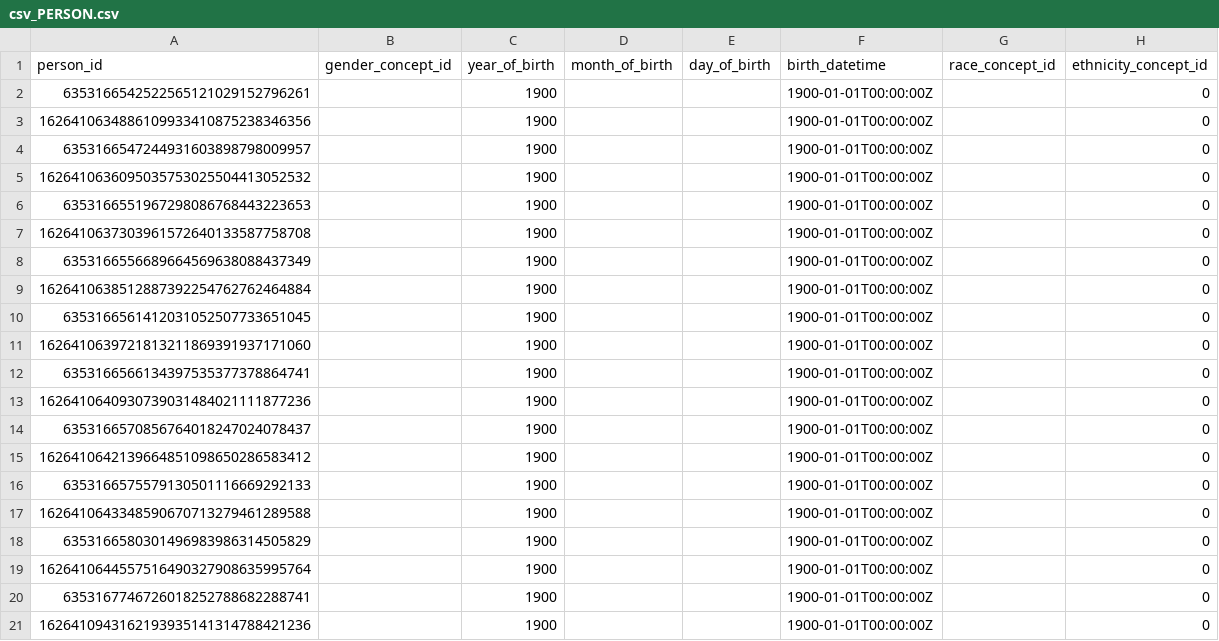
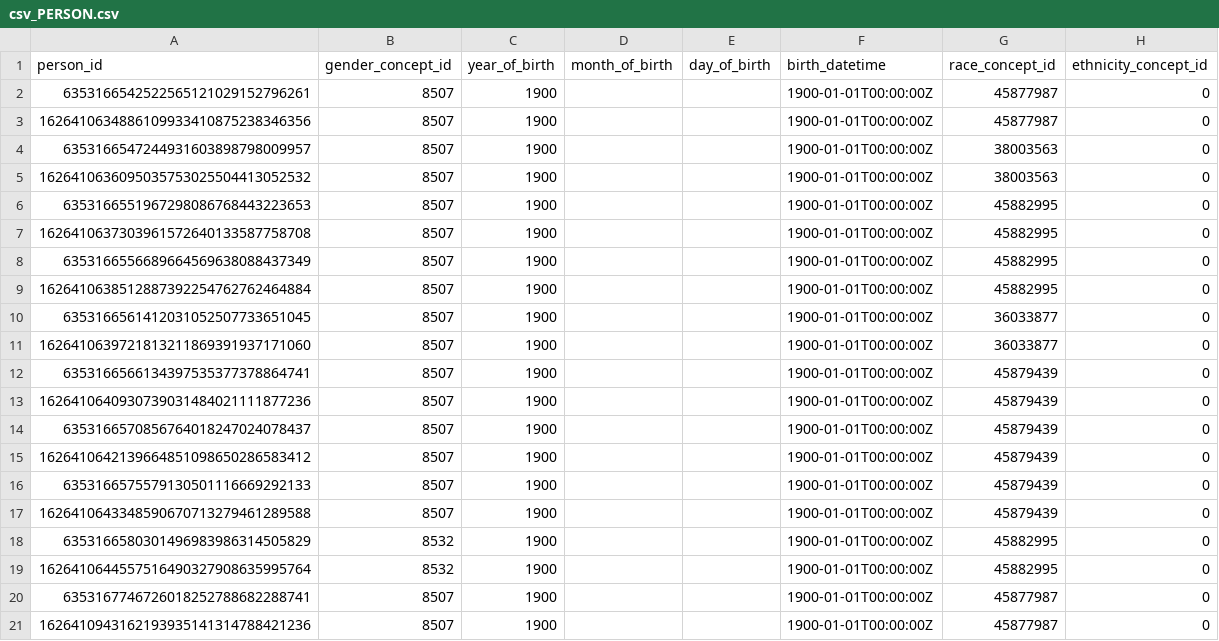
Before and after one commit to CNAG-Biomedical-Informatics/convert-pheno, a CSV file: t/csv2omop/out/csv_PERSON.csv, drawn as a sheet; only a part is shown; the diff names each change by its address in the sheet, - before the commit and + after, or states it on an @@ line.

```diff
--- a/t/csv2omop/out/csv_PERSON.csv
+++ b/t/csv2omop/out/csv_PERSON.csv
-B2:B17 (gender_concept_id): (empty)
+B2:B17 (gender_concept_id): 8507
-G2:G3 (race_concept_id): (empty)
+G2:G3 (race_concept_id): 45877987
-G4:G5 (race_concept_id): (empty)
+G4:G5 (race_concept_id): 38003563
-G6:G9 (race_concept_id): (empty)
+G6:G9 (race_concept_id): 45882995
-G10:G11 (race_concept_id): (empty)
+G10:G11 (race_concept_id): 36033877
-G12:G17 (race_concept_id): (empty)
+G12:G17 (race_concept_id): 45879439
-B18:B19 (gender_concept_id): (empty)
+B18:B19 (gender_concept_id): 8532
-G18:G19 (race_concept_id): (empty)
+G18:G19 (race_concept_id): 45882995
-B20:B21 (gender_concept_id): (empty)
+B20:B21 (gender_concept_id): 8507
-G20:G21 (race_concept_id): (empty)
+G20:G21 (race_concept_id): 45877987
```
Also changed, not shown: t/csv2bff/in/csv_data.csv, t/csv2omop/out/csv_CONDITION_OCCURRENCE.csv, 9 other files.
